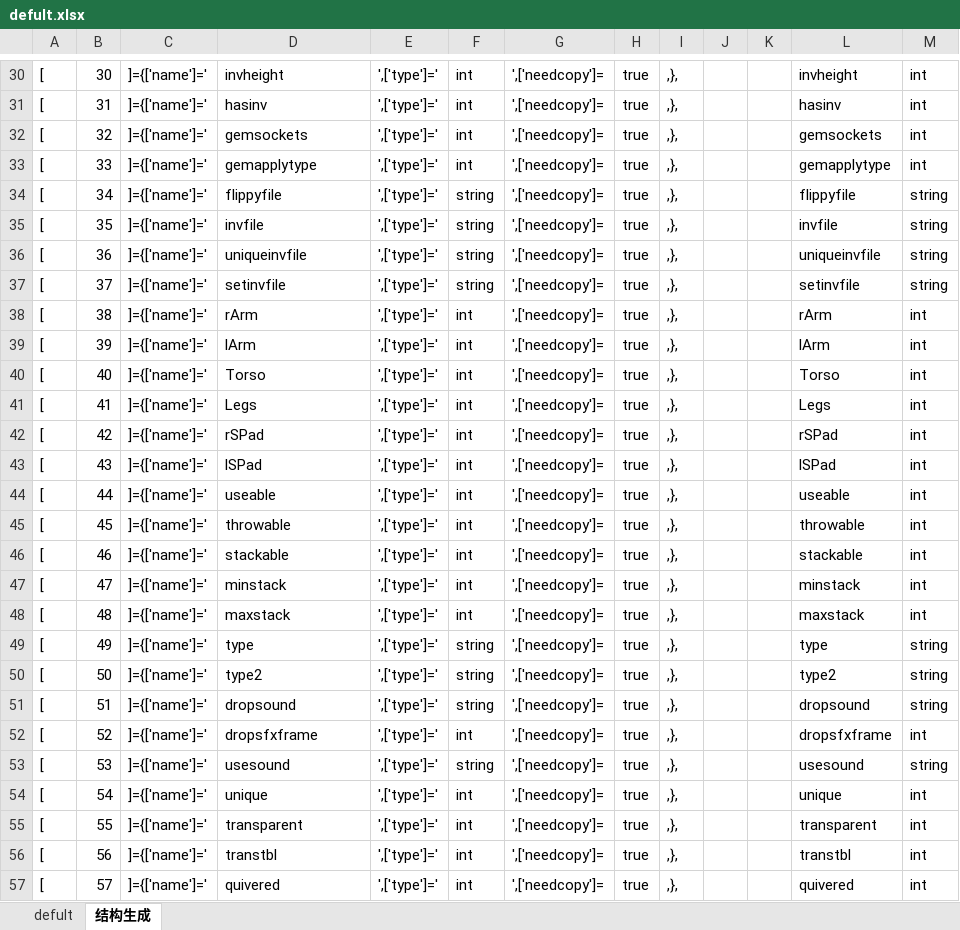
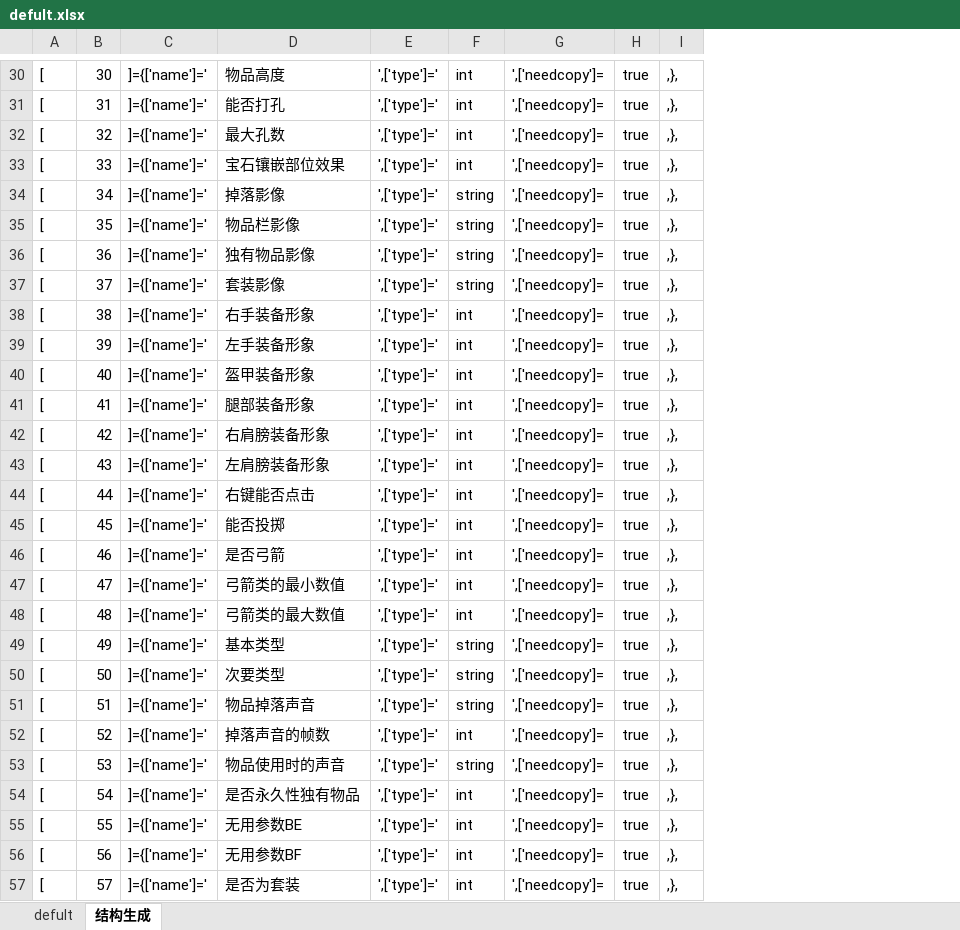
Before and after one commit to zpcpi/DiabloII_data, an Excel workbook: excel/data_excel/defult.xlsx, sheet 结构生成, drawn as a sheet; only a part is shown, gaps mark what is left out; values as stored, in another font and other column widths than the file's, no borders; conditional formats not drawn; the diff covers the shown part only; the diff names each change by its address in the sheet, - before the commit and + after, or states it on an @@ line.

```diff
--- a/excel/data_excel/defult.xlsx (sheet 结构生成)
+++ b/excel/data_excel/defult.xlsx (sheet 结构生成)
-column J, empty
-column K, empty
-column L, rows 30-57: invheight | hasinv | gemsockets | gemapplytype | flippyfile | invfile | uniqueinvfile | setinvfile | rArm | lArm | Torso | Legs | rSPad | lSPad | useable | throwable | stackable | minstack | maxstack | type | type2 | dropsound | dropsfxframe | usesound | unique | transparent | transtbl | quivered
-column M, rows 30-57: int | int | int | int | string | string | string | string | int | int | int | int | int | int | int | int | int | int | int | string | string | string | int | string | int | int | int | int
-D30: invheight
+D30: 物品高度
-D31: hasinv
+D31: 能否打孔
-D32: gemsockets
+D32: 最大孔数
-D33: gemapplytype
+D33: 宝石镶嵌部位效果
-D34: flippyfile
+D34: 掉落影像
-D35: invfile
+D35: 物品栏影像
-D36: uniqueinvfile
+D36: 独有物品影像
-D37: setinvfile
+D37: 套装影像
-D38: rArm
+D38: 右手装备形象
-D39: lArm
+D39: 左手装备形象
-D40: Torso
+D40: 盔甲装备形象
-D41: Legs
+D41: 腿部装备形象
-D42: rSPad
+D42: 右肩膀装备形象
-D43: lSPad
+D43: 左肩膀装备形象
-D44: useable
+D44: 右键能否点击
-D45: throwable
+D45: 能否投掷
-D46: stackable
+D46: 是否弓箭
-D47: minstack
+D47: 弓箭类的最小数值
-D48: maxstack
+D48: 弓箭类的最大数值
-D49: type
+D49: 基本类型
-D50: type2
+D50: 次要类型
-D51: dropsound
+D51: 物品掉落声音
-D52: dropsfxframe
+D52: 掉落声音的帧数
-D53: usesound
+D53: 物品使用时的声音
-D54: unique
+D54: 是否永久性独有物品
-D55: transparent
+D55: 无用参数BE
-D56: transtbl
+D56: 无用参数BF
-D57: quivered
+D57: 是否为套装
```
Also changed, not shown: 44 edited cells elsewhere in this sheet, excel/data_excel/Armor.xlsx, 4 other files.
